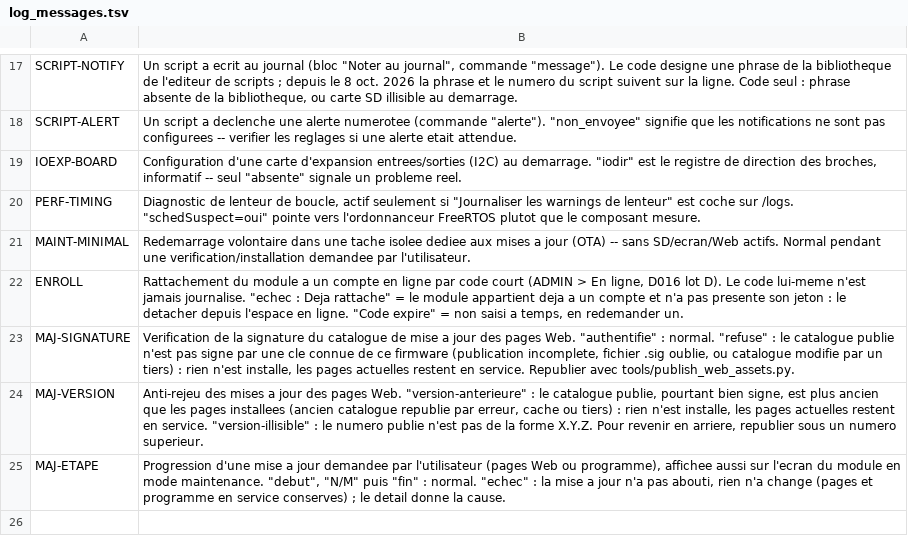
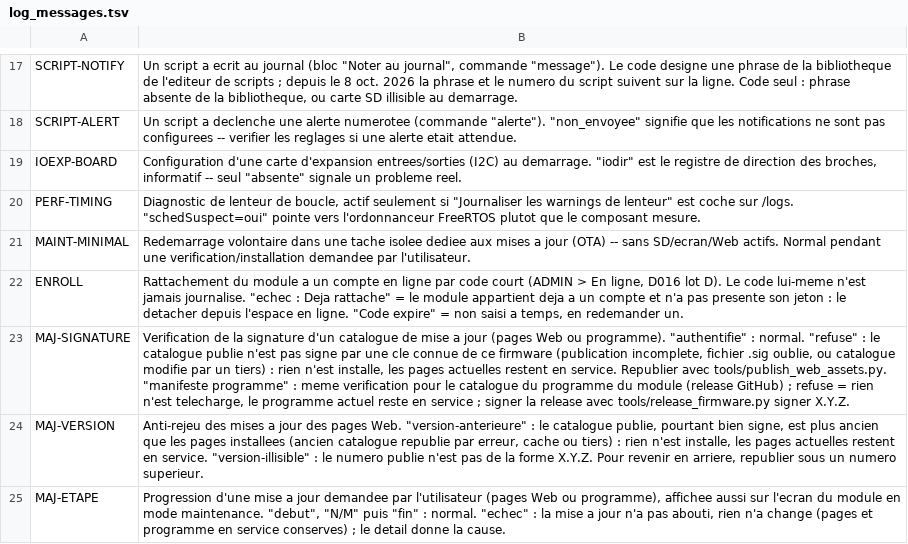
Before and after one commit to cnuma/AquaLook, a TSV file: tools/log_messages.tsv, drawn as a sheet; only a part is shown, gaps mark what is left out; the diff names each change by its address in the sheet, - before the commit and + after, or states it on an @@ line.

```diff
--- a/tools/log_messages.tsv
+++ b/tools/log_messages.tsv
-B23: …la signature du catalogue de mise a jour des pages Web. "authentifie" : normal. "refuse" : le catalogue publie n'est pas signe par une cle connue de ce firmware (publication incomplete, fichier .sig oublie, ou catalogue modifie par un tiers) : rien n'est installe, les pages actuelles restent en service. Republier avec tools/publish_web_assets.py.
+B23: …la signature d'un catalogue de mise a jour (pages Web ou programme). "authentifie" : normal. "refuse" : le catalogue publie n'est pas signe par une cle connue de ce firmware (publication incomplete, fichier .sig oublie, ou catalogue modifie par un tiers) : rien n'est installe, les pages actuelles restent en service. Republier avec tools/publish_web_assets.py. "manifeste programme" : meme verification pour le catalogue du programme du module (release GitHub) ; refuse = rien n'est telecharge, le programme actuel reste en service ; signer la release avec tools/release_firmware.py signer X.Y.Z.
```
Also changed, not shown: 8 other files.
